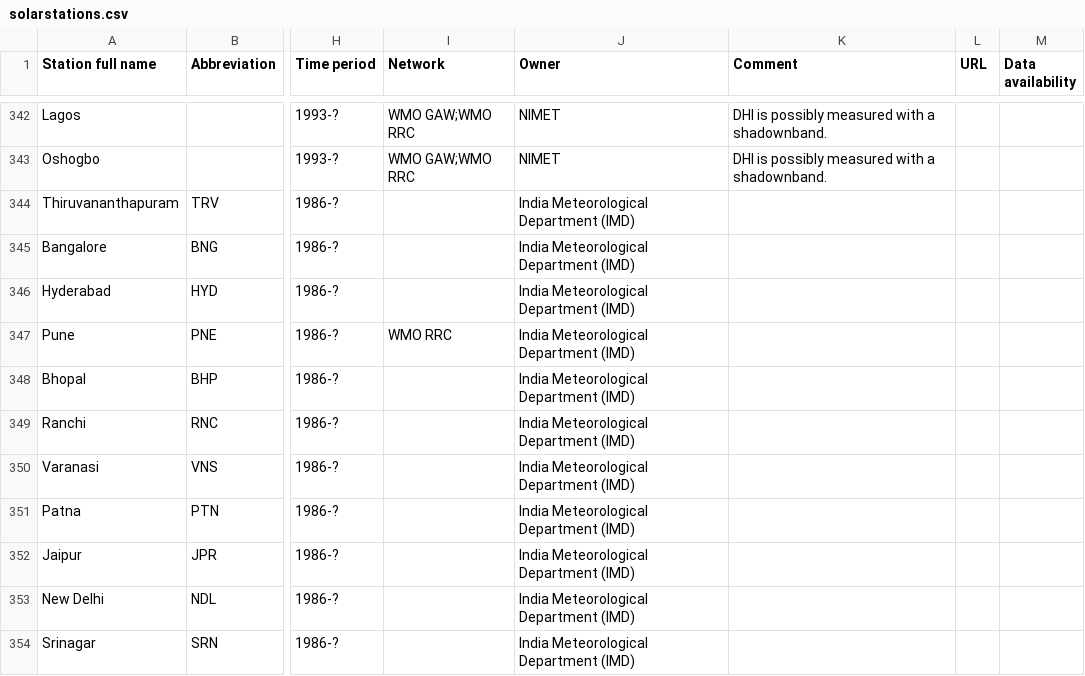
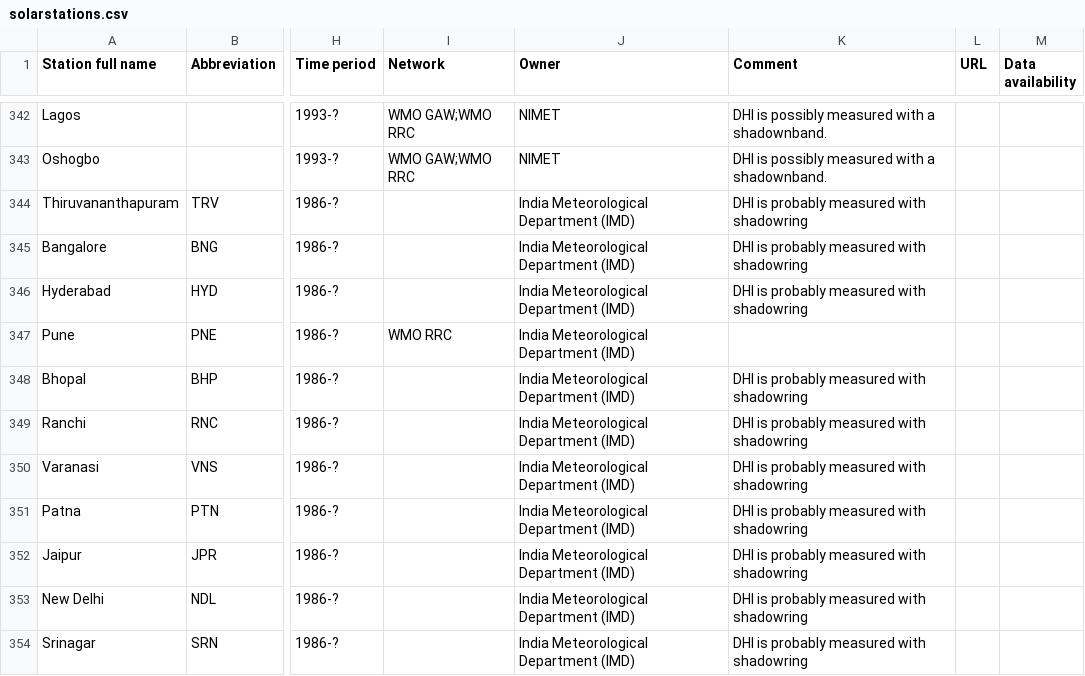
Before and after one commit to AssessingSolar/solarstations, a CSV file: solarstations.csv, drawn as a sheet; only a part is shown, gaps mark what is left out; the diff names each change by its address in the sheet, - before the commit and + after, or states it on an @@ line.

Commit message:
Added comments

```diff
--- a/solarstations.csv
+++ b/solarstations.csv
-K344:K346 (Comment): (empty)
+K344:K346 (Comment): DHI is probably measured with shadowring
-K348:K354 (Comment): (empty)
+K348:K354 (Comment): DHI is probably measured with shadowring
```
